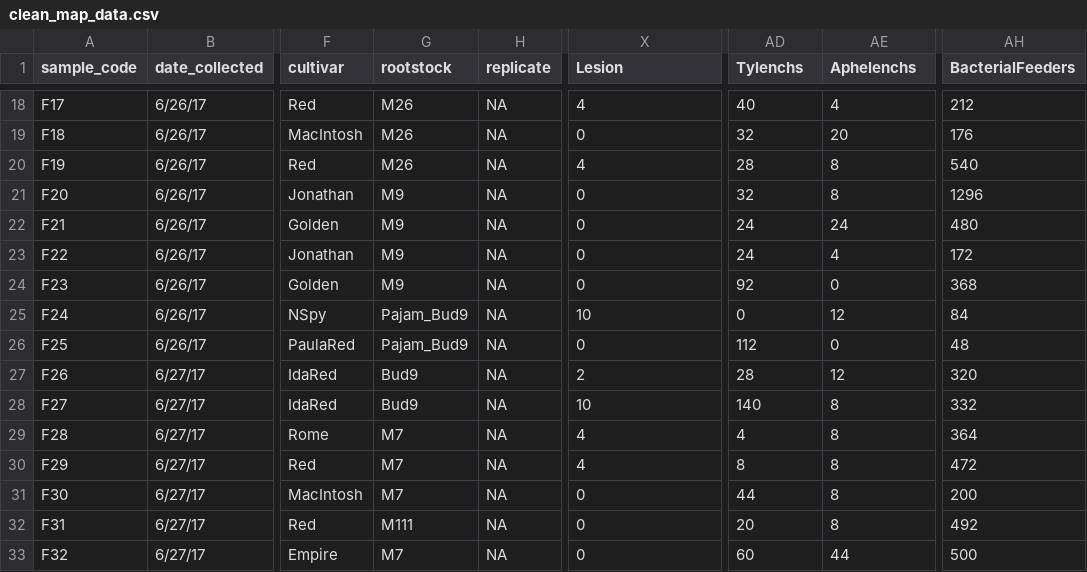
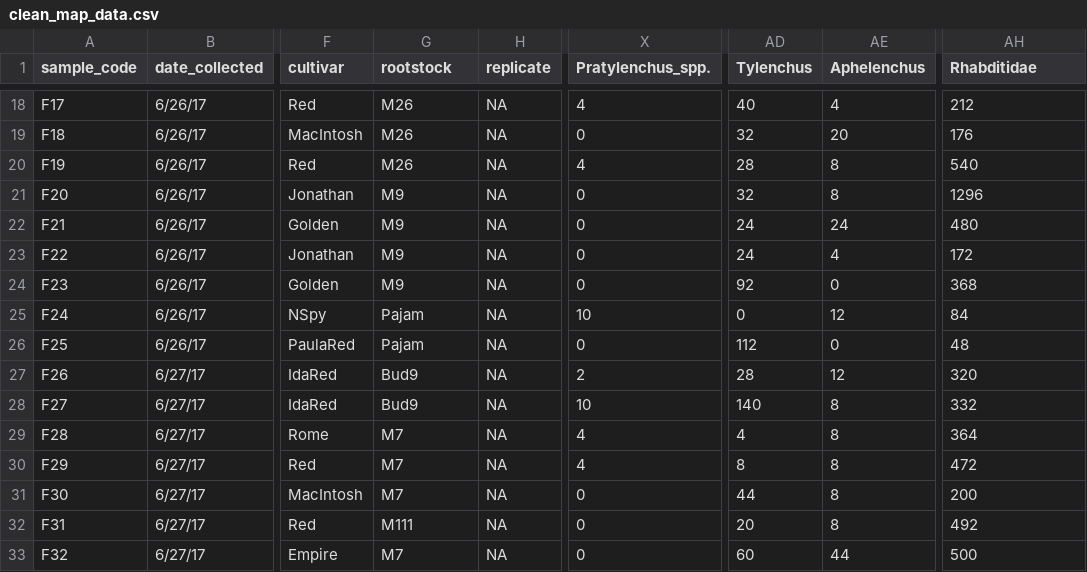
Before and after one commit to ShadeLab/PAPER_Bintarti_2020_Phytobiomes, a CSV file: clean_map_data.csv, drawn as a sheet; only a part is shown, gaps mark what is left out; the diff names each change by its address in the sheet, - before the commit and + after, or states it on an @@ line.

```diff
--- a/clean_map_data.csv
+++ b/clean_map_data.csv
-X1: Lesion
+X1: Pratylenchus_spp.
-AD1: Tylenchs
+AD1: Tylenchus
-AE1: Aphelenchs
+AE1: Aphelenchus
-AH1: BacterialFeeders
+AH1: Rhabditidae
-G25:G26 (rootstock): Pajam_Bud9
+G25:G26 (rootstock): Pajam
```
Also changed, not shown: 15 other files.
